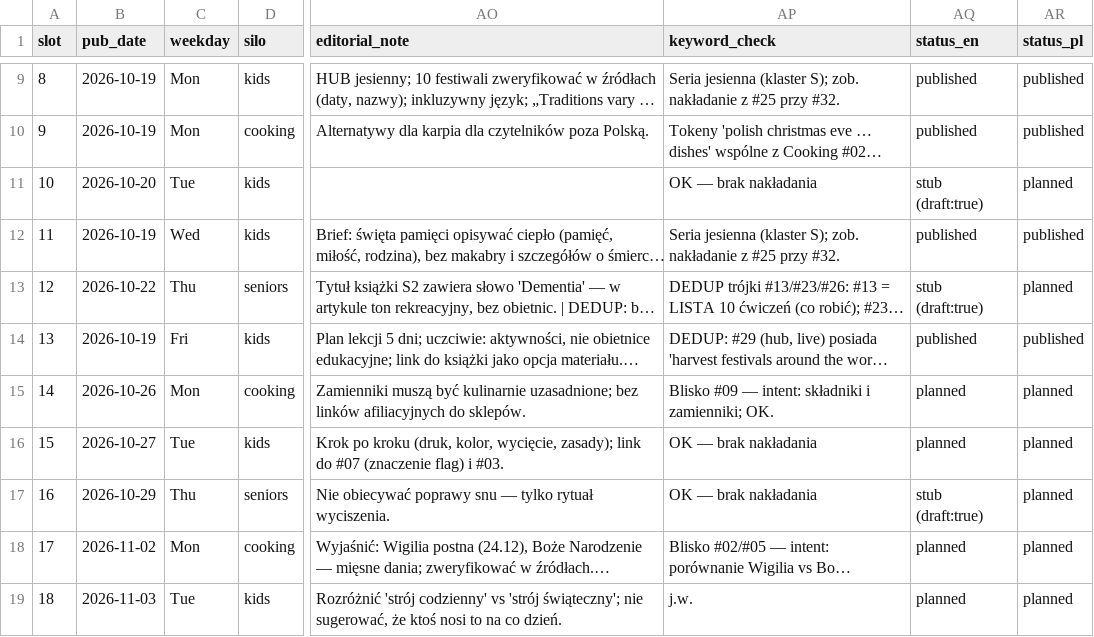
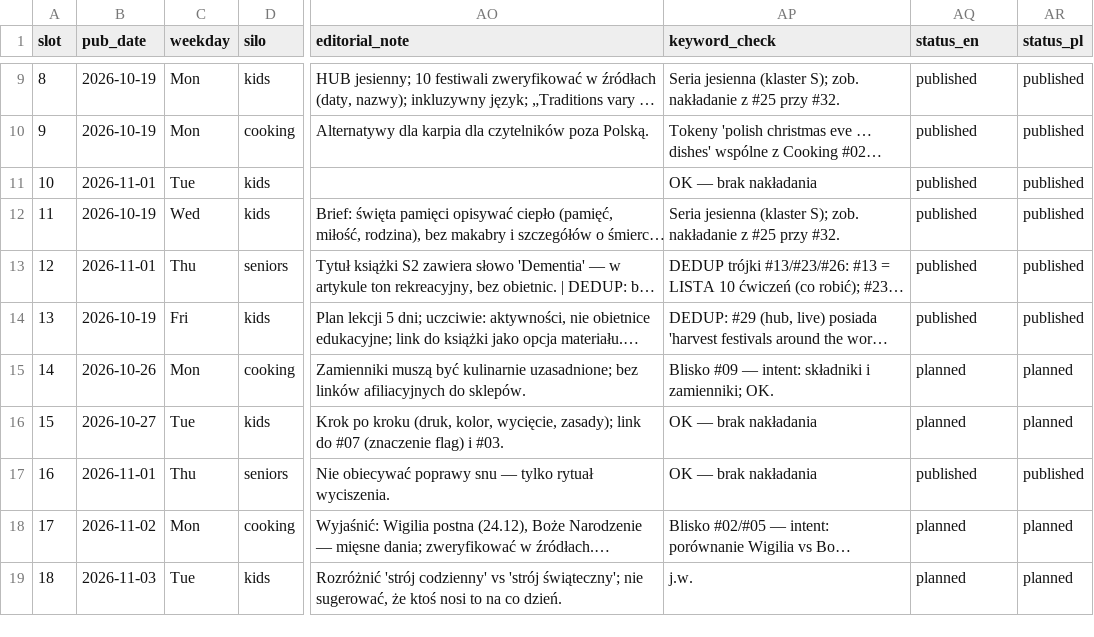
Before and after one commit to DarekWlosek/alexherek_site, a CSV file: content-plan-2026-10_2027-05.csv, drawn as a sheet; only a part is shown, gaps mark what is left out; long unchanged cells end in …; the diff names each change by its address in the sheet, - before the commit and + after, or states it on an @@ line.

```diff
--- a/content-plan-2026-10_2027-05.csv
+++ b/content-plan-2026-10_2027-05.csv
-B11 (pub_date): 2026-10-20
+B11 (pub_date): 2026-11-01
-AQ11 (status_en): stub (draft:true)
+AQ11 (status_en): published
-AR11 (status_pl): planned
+AR11 (status_pl): published
-B13 (pub_date): 2026-10-22
+B13 (pub_date): 2026-11-01
-AQ13 (status_en): stub (draft:true)
+AQ13 (status_en): published
-AR13 (status_pl): planned
+AR13 (status_pl): published
-B17 (pub_date): 2026-10-29
+B17 (pub_date): 2026-11-01
-AQ17 (status_en): stub (draft:true)
+AQ17 (status_en): published
-AR17 (status_pl): planned
+AR17 (status_pl): published
```
Also changed, not shown: content-topic-queue.csv, 9 other files.
